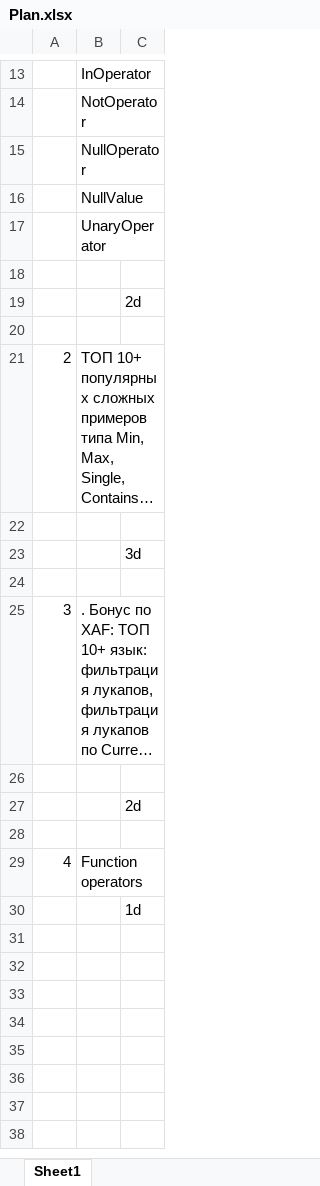
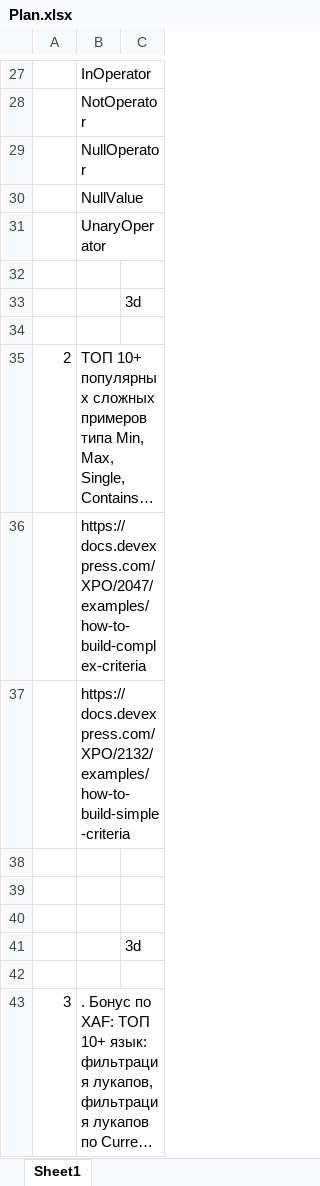
Before and after one commit to AndreyKozhevnikov/CriteriaOperators, an Excel workbook: Plan.xlsx, sheet Sheet1, drawn as a sheet; only a part is shown, gaps mark what is left out; the shorter side is filled out with more unchanged rows; long unchanged cells end in …; values as stored, in another font and other column widths than the file's, no borders; addresses are those after the commit; the diff covers the shown part only; the diff names each change by its address in the sheet, - before the commit and + after, or states it on an @@ line.

```diff
--- a/Plan.xlsx (sheet Sheet1)
+++ b/Plan.xlsx (sheet Sheet1)
-C33: 2d
+C33: 3d
+row 36:  | https://docs.devexpress.com/XPO/2047/examples/how-to-build-complex-criteria
+row 37:  | https://docs.devexpress.com/XPO/2132/examples/how-to-build-simple-criteria
+row 38: (empty)
+row 39: (empty)
```
Also changed, not shown: 20 added rows elsewhere in this sheet.
